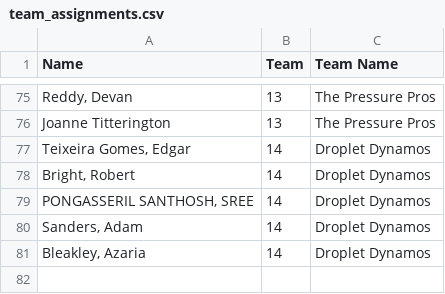
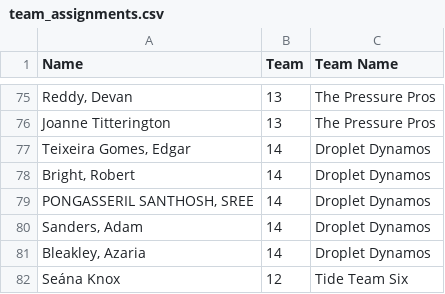
Before and after one commit to kirkpatrick8/QuizTeams, a CSV file: team_assignments.csv, drawn as a sheet; only a part is shown, gaps mark what is left out; the diff names each change by its address in the sheet, - before the commit and + after, or states it on an @@ line.

Commit message:
Update team assignments - 2024-10-17 15:41:46.379045

```diff
--- a/team_assignments.csv
+++ b/team_assignments.csv
+row 82: Seána Knox | 12 | Tide Team Six
```
